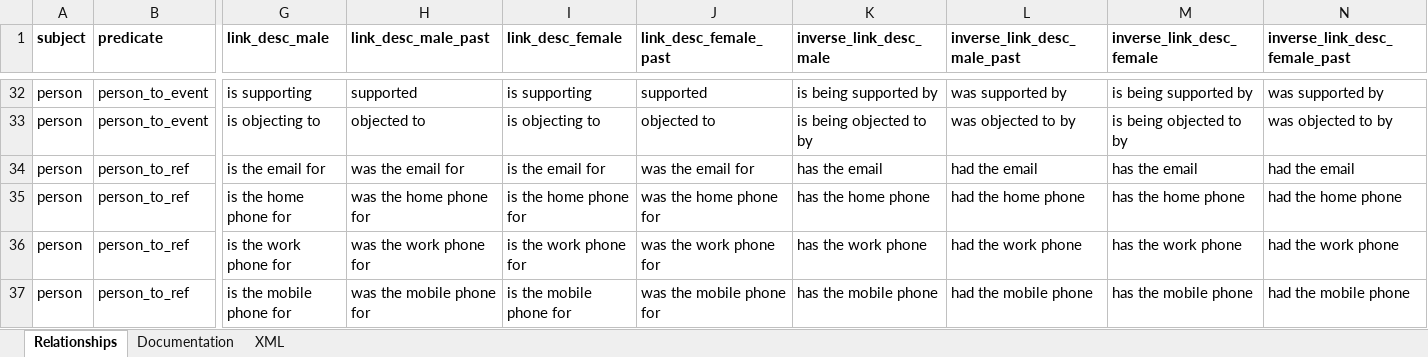
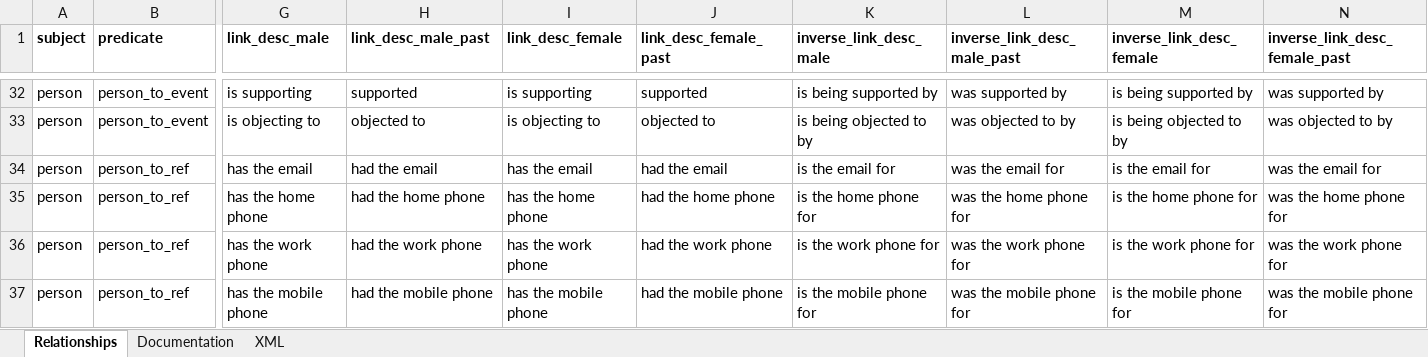
Before and after one commit to sashaagafonoff/peoplemap, an Excel workbook: MASTER/Classifications.xlsx, sheet Relationships, drawn as a sheet; only a part is shown, gaps mark what is left out; values as stored, in another font and other column widths than the file's, no borders; the diff covers the shown part only; the diff names each change by its address in the sheet, - before the commit and + after, or states it on an @@ line.

```diff
--- a/MASTER/Classifications.xlsx (sheet Relationships)
+++ b/MASTER/Classifications.xlsx (sheet Relationships)
-G34 (link_desc_male): is the email for
+G34 (link_desc_male): has the email
-H34 (link_desc_male_past): was the email for
+H34 (link_desc_male_past): had the email
-I34 (link_desc_female): is the email for
+I34 (link_desc_female): has the email
-J34 (link_desc_female_past): was the email for
+J34 (link_desc_female_past): had the email
-K34 (inverse_link_desc_male): has the email
+K34 (inverse_link_desc_male): is the email for
-L34 (inverse_link_desc_male_past): had the email
+L34 (inverse_link_desc_male_past): was the email for
-M34 (inverse_link_desc_female): has the email
+M34 (inverse_link_desc_female): is the email for
-N34 (inverse_link_desc_female_past): had the email
+N34 (inverse_link_desc_female_past): was the email for
-G35 (link_desc_male): is the home phone for
+G35 (link_desc_male): has the home phone
-H35 (link_desc_male_past): was the home phone for
+H35 (link_desc_male_past): had the home phone
-I35 (link_desc_female): is the home phone for
+I35 (link_desc_female): has the home phone
-J35 (link_desc_female_past): was the home phone for
+J35 (link_desc_female_past): had the home phone
-K35 (inverse_link_desc_male): has the home phone
+K35 (inverse_link_desc_male): is the home phone for
-L35 (inverse_link_desc_male_past): had the home phone
+L35 (inverse_link_desc_male_past): was the home phone for
-M35 (inverse_link_desc_female): has the home phone
+M35 (inverse_link_desc_female): is the home phone for
-N35 (inverse_link_desc_female_past): had the home phone
+N35 (inverse_link_desc_female_past): was the home phone for
-G36 (link_desc_male): is the work phone for
+G36 (link_desc_male): has the work phone
-H36 (link_desc_male_past): was the work phone for
+H36 (link_desc_male_past): had the work phone
-I36 (link_desc_female): is the work phone for
+I36 (link_desc_female): has the work phone
-J36 (link_desc_female_past): was the work phone for
+J36 (link_desc_female_past): had the work phone
-K36 (inverse_link_desc_male): has the work phone
+K36 (inverse_link_desc_male): is the work phone for
-L36 (inverse_link_desc_male_past): had the work phone
+L36 (inverse_link_desc_male_past): was the work phone for
-M36 (inverse_link_desc_female): has the work phone
+M36 (inverse_link_desc_female): is the work phone for
-N36 (inverse_link_desc_female_past): had the work phone
+N36 (inverse_link_desc_female_past): was the work phone for
-G37 (link_desc_male): is the mobile phone for
+G37 (link_desc_male): has the mobile phone
-H37 (link_desc_male_past): was the mobile phone for
+H37 (link_desc_male_past): had the mobile phone
-I37 (link_desc_female): is the mobile phone for
+I37 (link_desc_female): has the mobile phone
-J37 (link_desc_female_past): was the mobile phone for
+J37 (link_desc_female_past): had the mobile phone
-K37 (inverse_link_desc_male): has the mobile phone
+K37 (inverse_link_desc_male): is the mobile phone for
-L37 (inverse_link_desc_male_past): had the mobile phone
+L37 (inverse_link_desc_male_past): was the mobile phone for
-M37 (inverse_link_desc_female): has the mobile phone
+M37 (inverse_link_desc_female): is the mobile phone for
-N37 (inverse_link_desc_female_past): had the mobile phone
+N37 (inverse_link_desc_female_past): was the mobile phone for
```
Also changed, not shown: 138 edited cells elsewhere in this sheet, sheet XML, formulas that keep their value, 9 other files.
